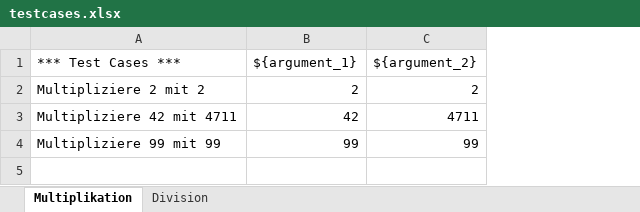
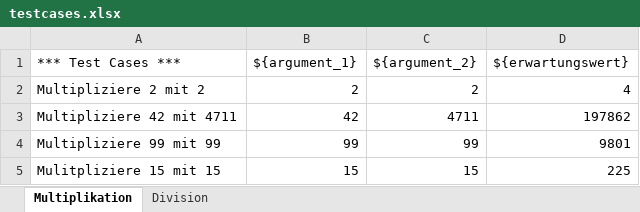
Before and after one commit to febb0e/robotframework-tutorial-de, an Excel workbook: Beratertag/Testfaelle/03_Bibliotheken/xlsx/testcases.xlsx, sheet Multiplikation, drawn as a sheet; values as stored, in another font and other column widths than the file's, no borders; the diff names each change by its address in the sheet, - before the commit and + after, or states it on an @@ line.

```diff
--- a/Beratertag/Testfaelle/03_Bibliotheken/xlsx/testcases.xlsx (sheet Multiplikation)
+++ b/Beratertag/Testfaelle/03_Bibliotheken/xlsx/testcases.xlsx (sheet Multiplikation)
+column D (${erwartungswert}), rows 2-4: 4 | 197862 | 9801
+row 5: Mulitpliziere 15 mit 15 | 15 | 15 | 225
```
Also changed, not shown: 9 other files.
